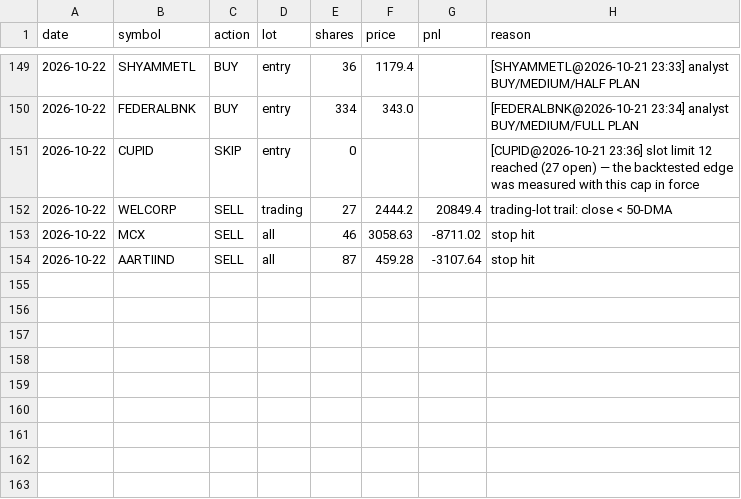
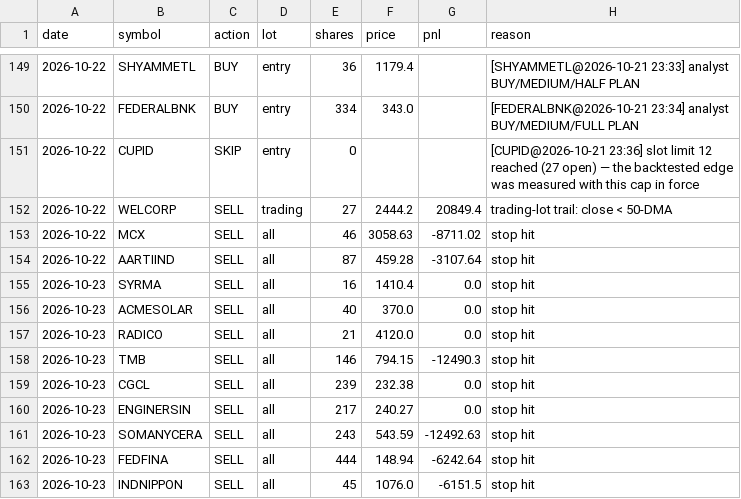
Before and after one commit to kartikeyaav/Golden-Stock, a CSV file: multibagger_screener/multibagger_screener/journal/paper_ledger.csv, drawn as a sheet; only a part is shown, gaps mark what is left out; the diff names each change by its address in the sheet, - before the commit and + after, or states it on an @@ line.

```diff
--- a/multibagger_screener/multibagger_screener/journal/paper_ledger.csv
+++ b/multibagger_screener/multibagger_screener/journal/paper_ledger.csv
+row 155: 2026-10-23 | SYRMA | SELL | all | 16 | 1410.4 | 0.0 | stop hit
+row 156: 2026-10-23 | ACMESOLAR | SELL | all | 40 | 370.0 | 0.0 | stop hit
+row 157: 2026-10-23 | RADICO | SELL | all | 21 | 4120.0 | 0.0 | stop hit
+row 158: 2026-10-23 | TMB | SELL | all | 146 | 794.15 | -12490.3 | stop hit
+row 159: 2026-10-23 | CGCL | SELL | all | 239 | 232.38 | 0.0 | stop hit
+row 160: 2026-10-23 | ENGINERSIN | SELL | all | 217 | 240.27 | 0.0 | stop hit
+row 161: 2026-10-23 | SOMANYCERA | SELL | all | 243 | 543.59 | -12492.63 | stop hit
+row 162: 2026-10-23 | FEDFINA | SELL | all | 444 | 148.94 | -6242.64 | stop hit
+row 163: 2026-10-23 | INDNIPPON | SELL | all | 45 | 1076.0 | -6151.5 | stop hit
```
Also changed, not shown: multibagger_screener/multibagger_screener/deals_archive.csv, multibagger_screener/multibagger_screener/journal/entry_signals.csv, 25 other files.
